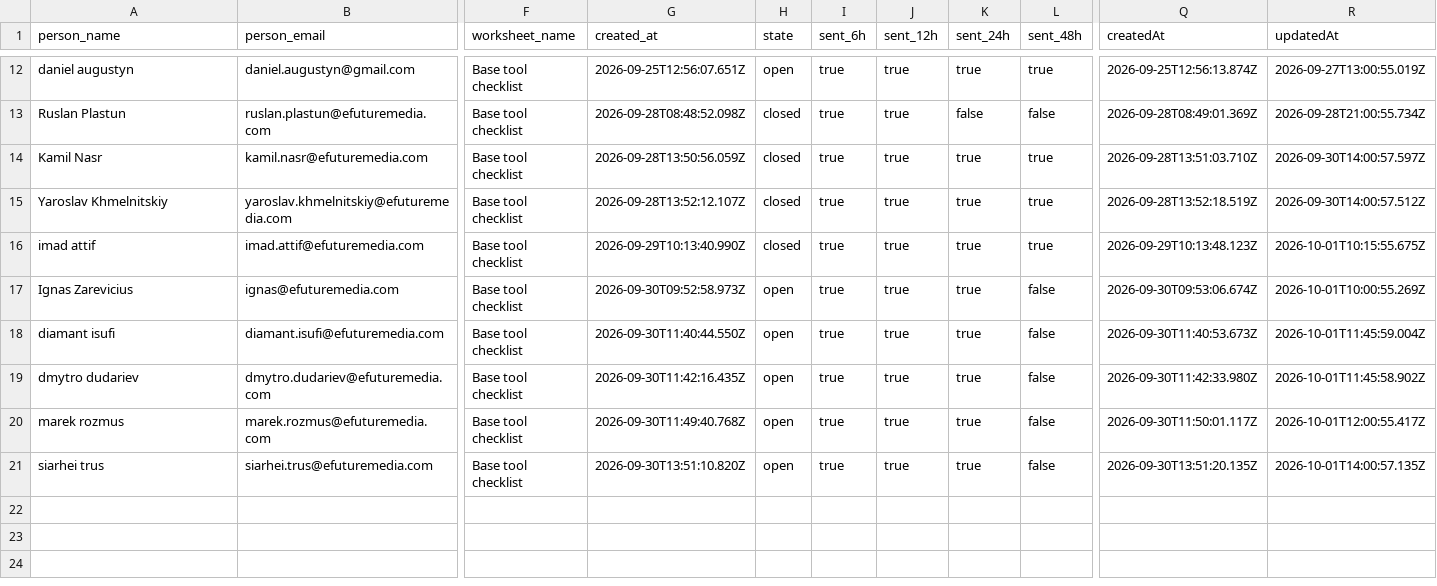
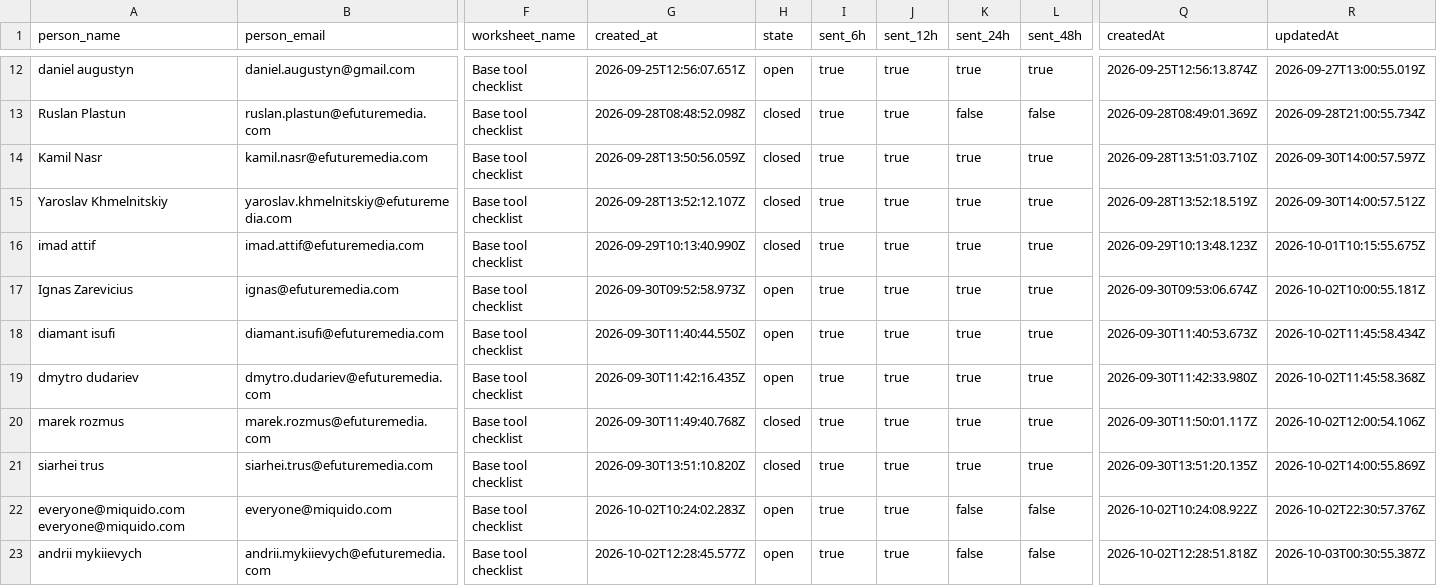
Before and after one commit to antonioefm/n8nbackup, a CSV file: datatables/offboardings.csv, drawn as a sheet; only a part is shown, gaps mark what is left out; rows hold the shown columns only; the diff names each change by its address in the sheet, - before the commit and + after, or states it on an @@ line.

Commit message:
chore(backup): data table offboardings @ 2026-10-03T03:30:01.912Z

```diff
--- a/datatables/offboardings.csv
+++ b/datatables/offboardings.csv
-L17:L21 (sent_48h): false
+L17:L21 (sent_48h): true
-R17 (updatedAt): 2026-10-01T10:00:55.269Z
+R17 (updatedAt): 2026-10-02T10:00:55.181Z
-R18 (updatedAt): 2026-10-01T11:45:59.004Z
+R18 (updatedAt): 2026-10-02T11:45:58.434Z
-R19 (updatedAt): 2026-10-01T11:45:58.902Z
+R19 (updatedAt): 2026-10-02T11:45:58.368Z
-H20:H21 (state): open
+H20:H21 (state): closed
-R20 (updatedAt): 2026-10-01T12:00:55.417Z
+R20 (updatedAt): 2026-10-02T12:00:54.106Z
-R21 (updatedAt): 2026-10-01T14:00:57.135Z
+R21 (updatedAt): 2026-10-02T14:00:55.869Z
+row 22: everyone@miquido.com everyone@miquido.com | everyone@miquido.com | Base tool checklist | 2026-10-02T10:24:02.283Z | open | true | true | false | false | 2026-10-02T10:24:08.922Z | 2026-10-02T22:30:57.376Z
+row 23: andrii mykiievych | andrii.mykiievych@efuturemedia.com | Base tool checklist | 2026-10-02T12:28:45.577Z | open | true | true | false | false | 2026-10-02T12:28:51.818Z | 2026-10-03T00:30:55.387Z
```
